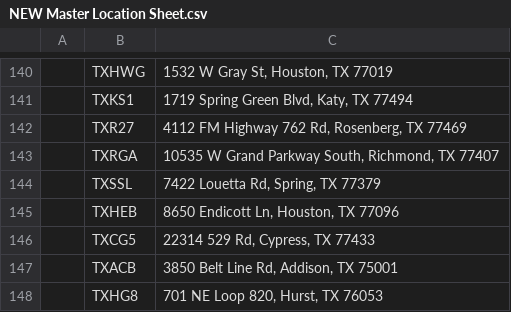
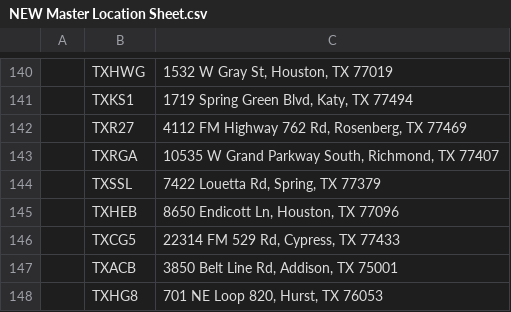
Before and after one commit to guankong888/order_automation, a CSV file: NEW Master Location Sheet.csv, drawn as a sheet; only a part is shown, gaps mark what is left out.

Commit message:
Update NEW Master Location Sheet.csv

```diff
--- a/NEW Master Location Sheet.csv
+++ b/NEW Master Location Sheet.csv
@@ -145,3 +145,3 @@
 ,TXHEB,"8650 Endicott Ln, Houston, TX 77096",
-,TXCG5,"22314 529 Rd, Cypress, TX 77433",
+,TXCG5,"22314 FM 529 Rd, Cypress, TX 77433",
 ,TXACB,"3850 Belt Line Rd, Addison, TX 75001",
```
